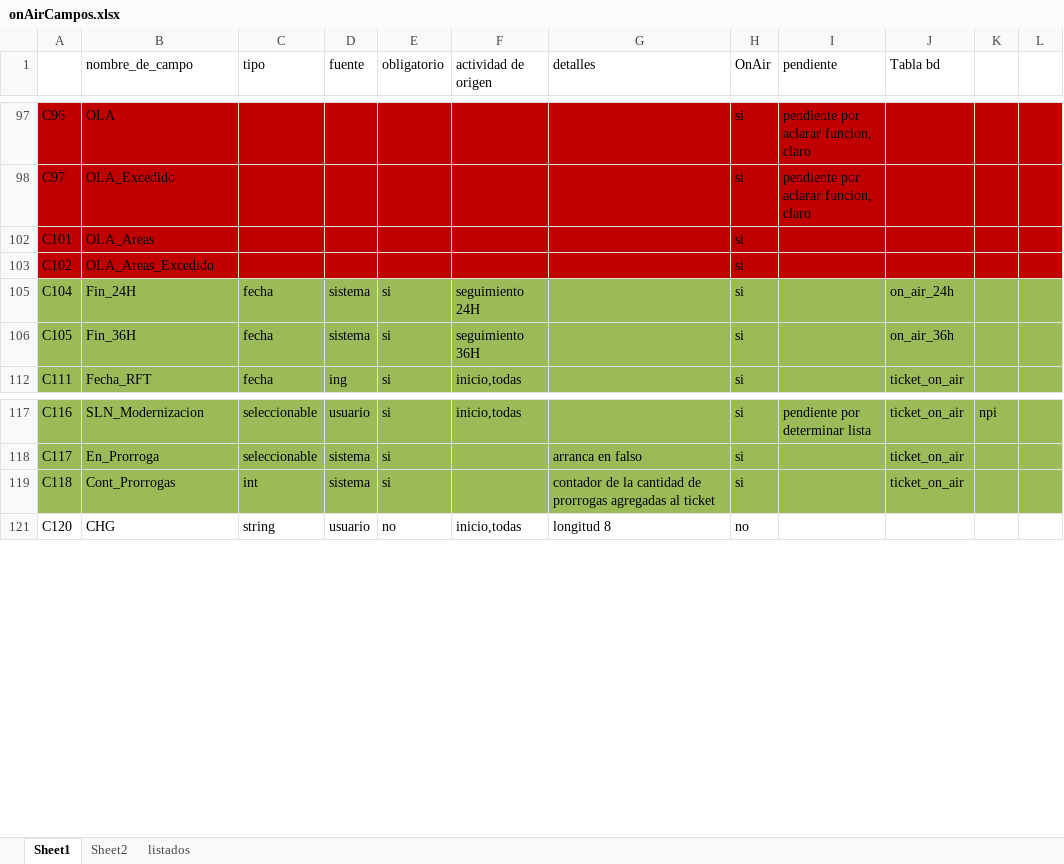
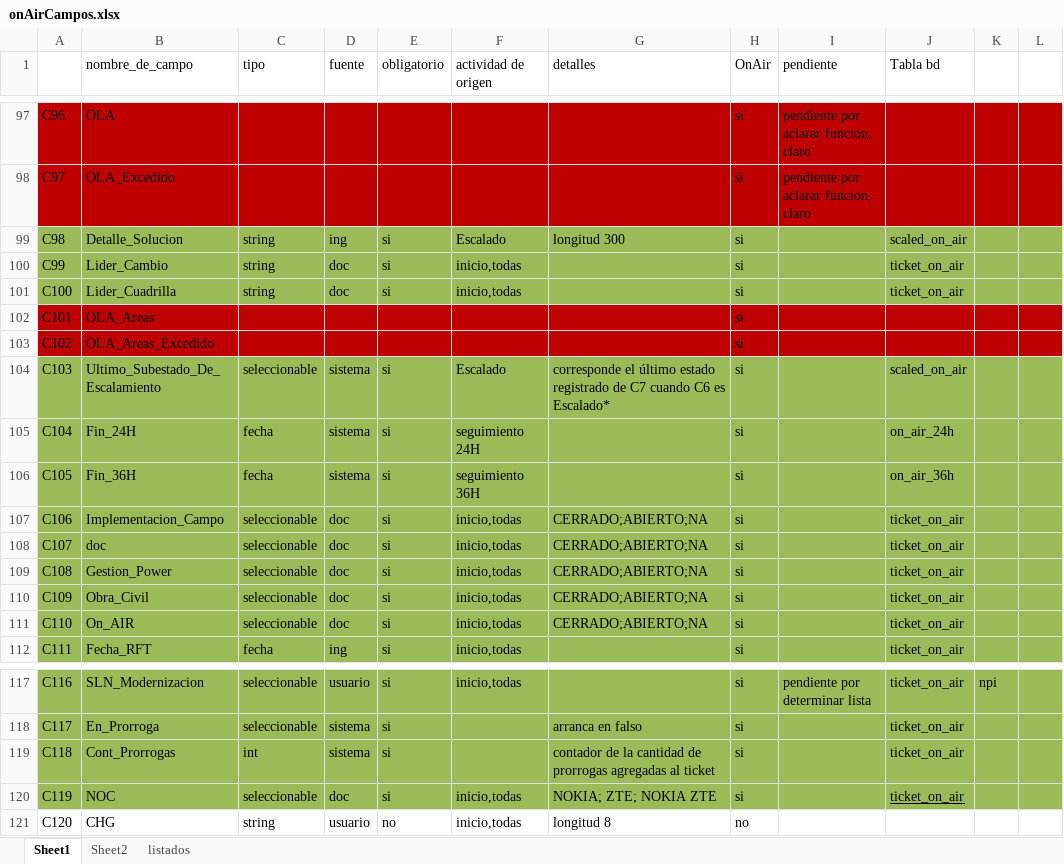
Before and after one commit to pabloestebanZTE/zolid_on_air_new, an Excel workbook: data base/onAirCampos.xlsx, sheet Sheet1, drawn as a sheet; only a part is shown, gaps mark what is left out; values as stored, in another font and other column widths than the file's, no borders; the diff covers the shown part only; the diff names each change by its address in the sheet, - before the commit and + after, or states it on an @@ line.

```diff
--- a/data base/onAirCampos.xlsx (sheet Sheet1)
+++ b/data base/onAirCampos.xlsx (sheet Sheet1)
@@ row 99 unhidden: C98 | Detalle_Solucion | string | ing | si | Escalado | longitud 300 | si |  | scaled_on_air @@
@@ row 100 unhidden: C99 | Lider_Cambio | string | doc | si | inicio,todas |  | si |  | ticket_on_air @@
@@ row 101 unhidden: C100 | Lider_Cuadrilla | string | doc | si | inicio,todas |  | si |  | ticket_on_air @@
@@ row 104 unhidden: C103 | Ultimo_Subestado_De_Escalamiento | seleccionable | sistema | si | Escalado | corresponde el último estado registrado de C7 cuando C6 es Escalado* | si |  | scaled_on_air @@
@@ row 107 unhidden: C106 | Implementacion_Campo | seleccionable | doc | si | inicio,todas | CERRADO;ABIERTO;NA | si |  | ticket_on_air @@
@@ row 108 unhidden: C107 | doc | seleccionable | doc | si | inicio,todas | CERRADO;ABIERTO;NA | si |  | ticket_on_air @@
@@ row 109 unhidden: C108 | Gestion_Power | seleccionable | doc | si | inicio,todas | CERRADO;ABIERTO;NA | si |  | ticket_on_air @@
@@ row 110 unhidden: C109 | Obra_Civil | seleccionable | doc | si | inicio,todas | CERRADO;ABIERTO;NA | si |  | ticket_on_air @@
@@ row 111 unhidden: C110 | On_AIR | seleccionable | doc | si | inicio,todas | CERRADO;ABIERTO;NA | si |  | ticket_on_air @@
@@ row 120 unhidden: C119 | NOC | seleccionable | doc | si | inicio,todas | NOKIA; ZTE; NOKIA ZTE | si |  | ticket_on_air @@
```
Also changed, not shown: 39 hidden or unhidden rows elsewhere in this sheet, data base/ON AIR 26-10-2017 839.xlsx, 2 other files.
